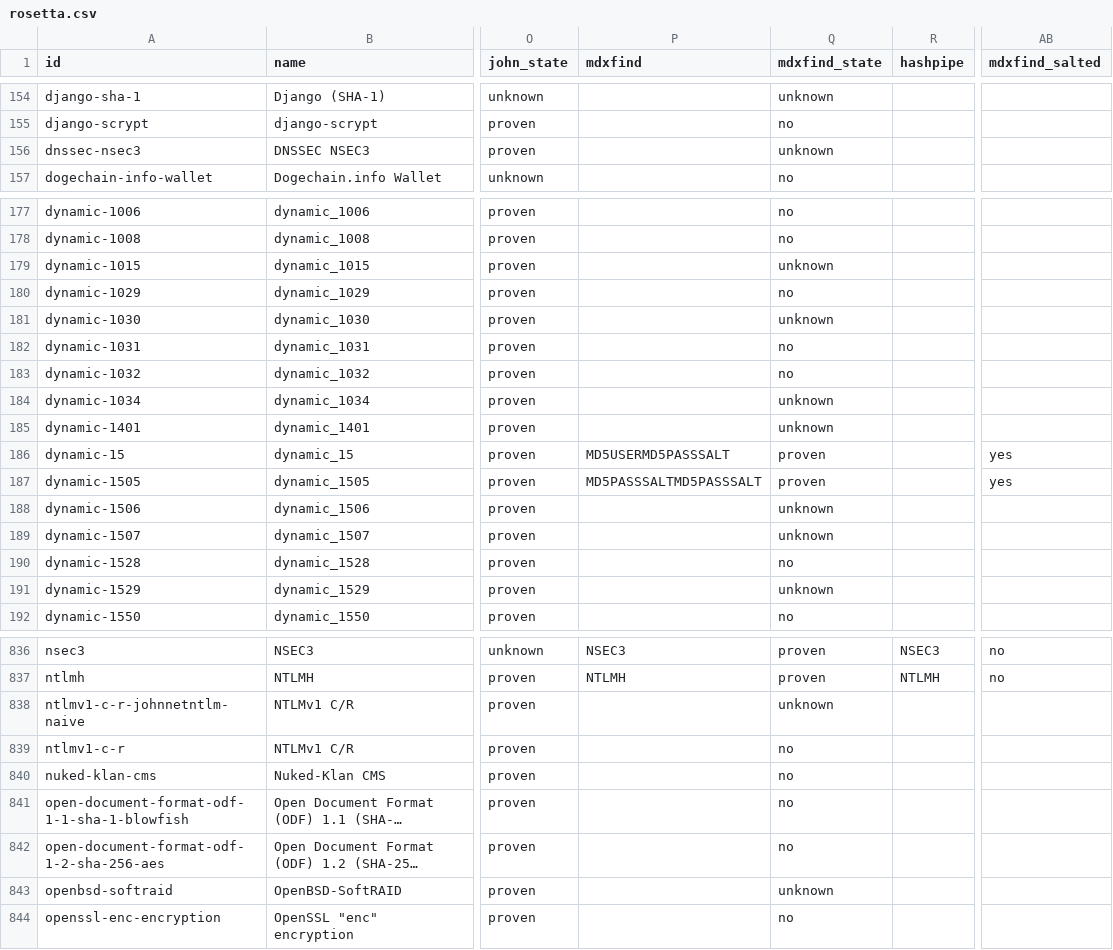
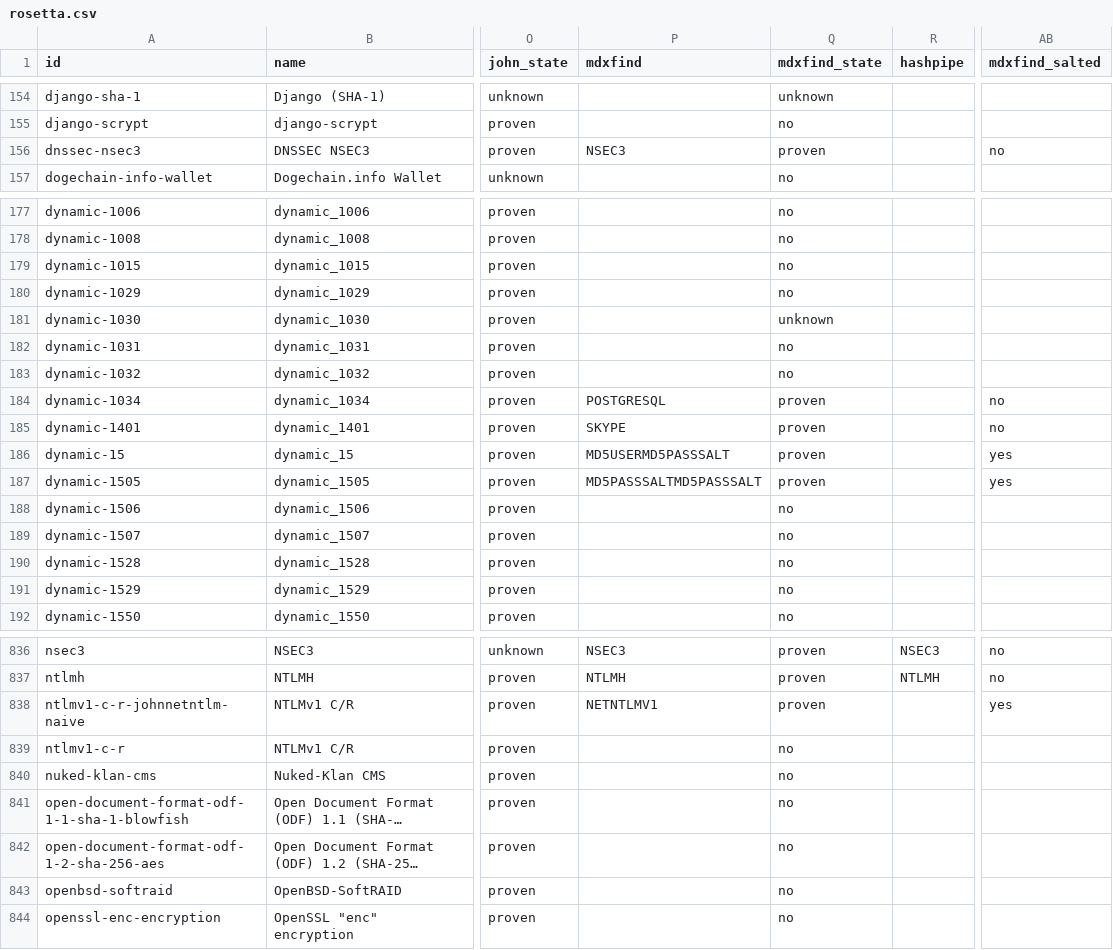
Before and after one commit to roycewilliams/cracking-rosetta, a CSV file: dist/rosetta.csv, drawn as a sheet; only a part is shown, gaps mark what is left out; long unchanged cells end in …; the diff covers the shown part only; the diff names each change by its address in the sheet, - before the commit and + after, or states it on an @@ line.

```diff
--- a/dist/rosetta.csv
+++ b/dist/rosetta.csv
-P156 (mdxfind): (empty)
+P156 (mdxfind): NSEC3
-Q156 (mdxfind_state): unknown
+Q156 (mdxfind_state): proven
-AB156 (mdxfind_salted): (empty)
+AB156 (mdxfind_salted): no
-Q179 (mdxfind_state): unknown
+Q179 (mdxfind_state): no
-P184 (mdxfind): (empty)
+P184 (mdxfind): POSTGRESQL
-Q184:Q185 (mdxfind_state): unknown
+Q184:Q185 (mdxfind_state): proven
-AB184:AB185 (mdxfind_salted): (empty)
+AB184:AB185 (mdxfind_salted): no
-P185 (mdxfind): (empty)
+P185 (mdxfind): SKYPE
-Q188:Q189 (mdxfind_state): unknown
+Q188:Q189 (mdxfind_state): no
-Q191 (mdxfind_state): unknown
+Q191 (mdxfind_state): no
-P838 (mdxfind): (empty)
+P838 (mdxfind): NETNTLMV1
-Q838 (mdxfind_state): unknown
+Q838 (mdxfind_state): proven
-AB838 (mdxfind_salted): (empty)
+AB838 (mdxfind_salted): yes
-Q843 (mdxfind_state): unknown
+Q843 (mdxfind_state): no
```
Also changed, not shown: 30 edited cells elsewhere in this file, 33 other files.
